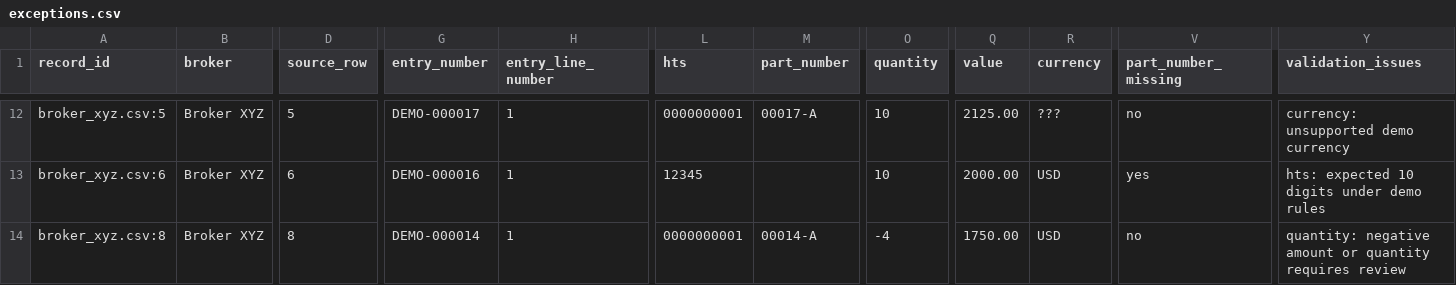
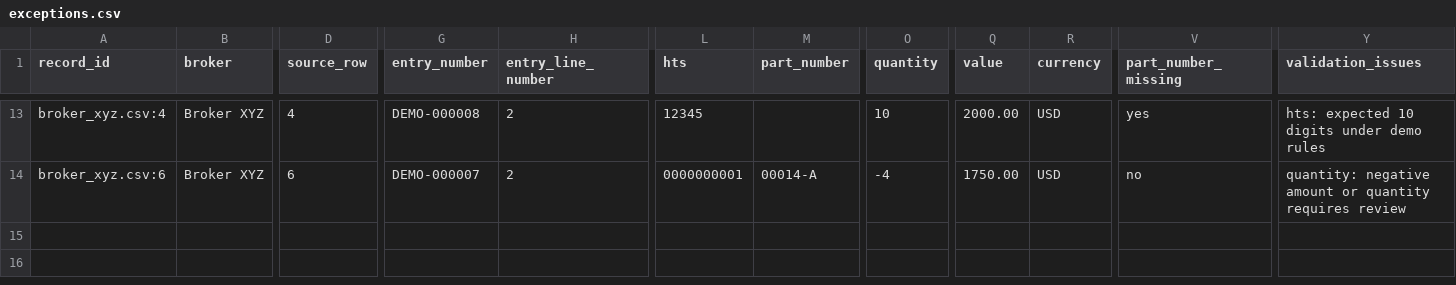
Before and after one commit to gkarnelle-lab/Broker-Entry-Data-Cleaning, a CSV file: data/processed/exceptions.csv, drawn as a sheet; only a part is shown, gaps mark what is left out; removed rows and columns are numbered as before the commit, all else as after; rows hold the shown columns only; the diff covers the shown part only; the diff names each change by its address in the sheet, - before the commit and + after, or states it on an @@ line.

```diff
--- a/data/processed/exceptions.csv
+++ b/data/processed/exceptions.csv
-A13 (record_id): broker_xyz.csv:5
+A13 (record_id): broker_xyz.csv:4
-D13 (source_row): 5
+D13 (source_row): 4
-G13 (entry_number): DEMO-000017
+G13 (entry_number): DEMO-000008
-H13:H14 (entry_line_number): 1
+H13:H14 (entry_line_number): 2
-L13 (hts): 0000000001
+L13 (hts): 12345
-M13 (part_number): 00017-A
+M13 (part_number): (empty)
-Q13 (value): 2125.00
+Q13 (value): 2000.00
-R13 (currency): ???
+R13 (currency): USD
-V13 (part_number_missing): no
+V13 (part_number_missing): yes
-Y13 (validation_issues): currency: unsupported demo currency
+Y13 (validation_issues): hts: expected 10 digits under demo rules
-G14 (entry_number): DEMO-000016
+G14 (entry_number): DEMO-000007
-L14 (hts): 12345
+L14 (hts): 0000000001
-M14 (part_number): (empty)
+M14 (part_number): 00014-A
-O14 (quantity): 10
+O14 (quantity): -4
-Q14 (value): 2000.00
+Q14 (value): 1750.00
-V14 (part_number_missing): yes
+V14 (part_number_missing): no
-Y14 (validation_issues): hts: expected 10 digits under demo rules
+Y14 (validation_issues): quantity: negative amount or quantity requires review
-row 14: broker_xyz.csv:8 | Broker XYZ | 8 | DEMO-000014 | 1 | 0000000001 | 00014-A | -4 | 1750.00 | USD | no | quantity: negative amount or quantity requires review
```
Also changed, not shown: 2 added rows, 1 removed row and 58 edited cells elsewhere in this file, data/processed/change_log.csv, data/processed/cleaned_entries.csv, 10 other files.
